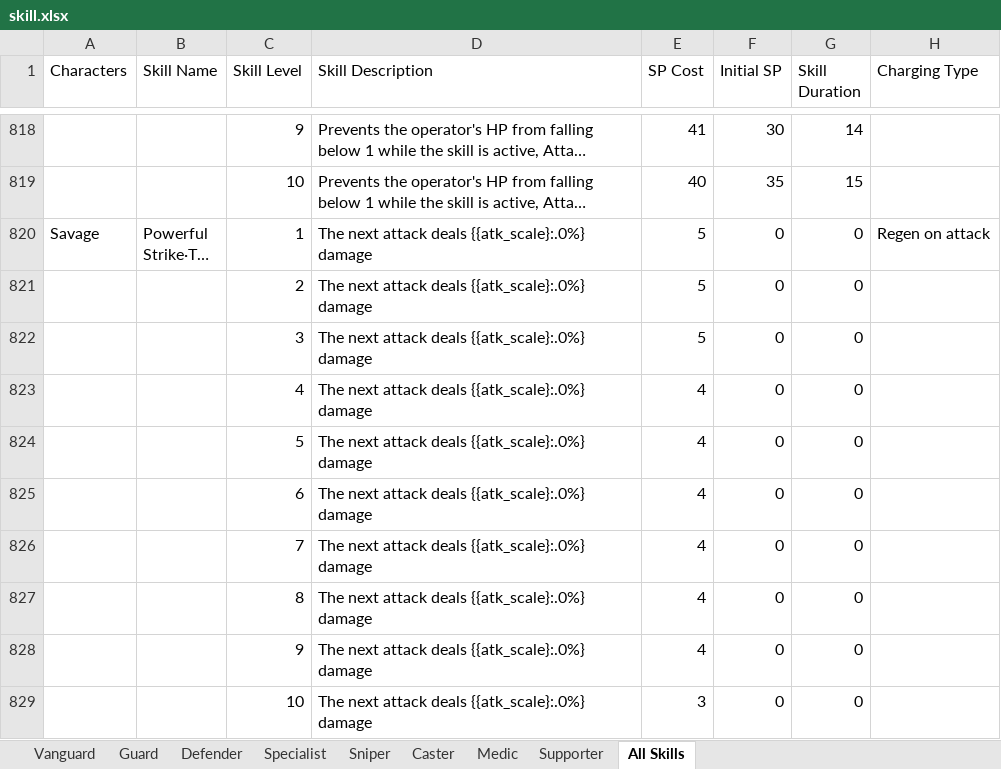
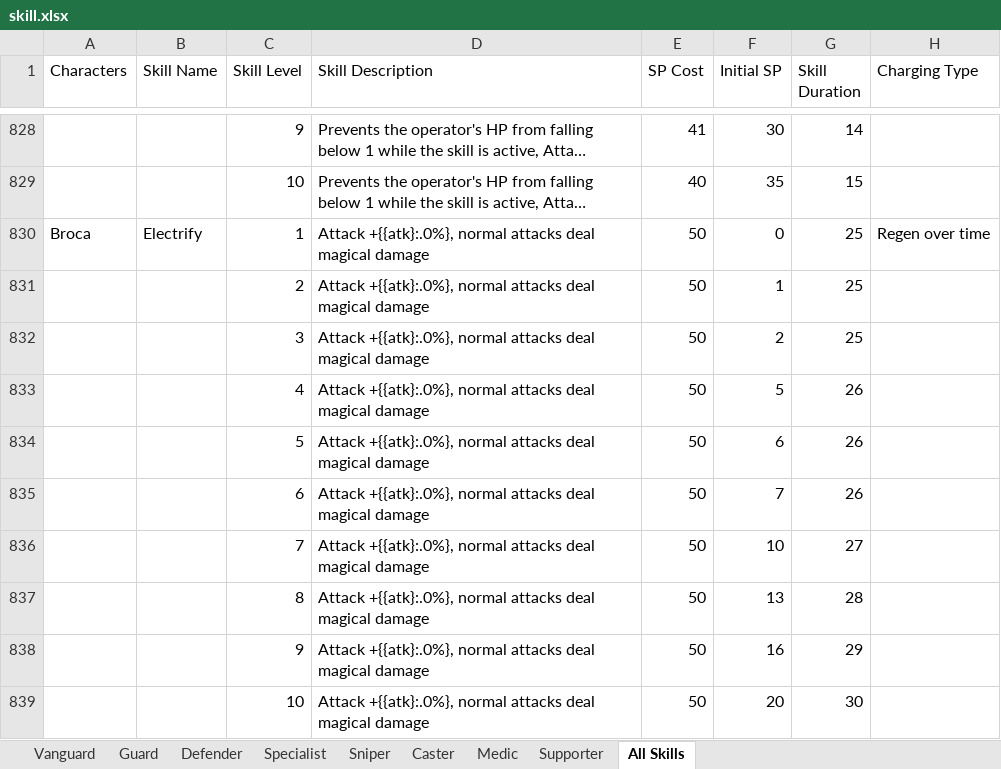
Before and after one commit to Aceship/Arknight-Data-Convert, an Excel workbook: CSV to JSON/skills/from jetroyz/input/skill.xlsx, sheet All Skills, drawn as a sheet; only a part is shown, gaps mark what is left out; the shorter side is filled out with more unchanged rows; long unchanged cells end in …; values as stored, in another font and other column widths than the file's, no borders; the diff covers the shown part only; the diff names each change by its address in the sheet, - before the commit and + after, or states it on an @@ line.

```diff
--- a/CSV to JSON/skills/from jetroyz/input/skill.xlsx (sheet All Skills)
+++ b/CSV to JSON/skills/from jetroyz/input/skill.xlsx (sheet All Skills)
+row 830: Broca | Electrify | 1 | Attack +{{atk}:.0%}, normal attacks deal magical damage | 50 | 0 | 25 | Regen over time
+row 831:  |  | 2 | Attack +{{atk}:.0%}, normal attacks deal magical damage | 50 | 1 | 25
+row 832:  |  | 3 | Attack +{{atk}:.0%}, normal attacks deal magical damage | 50 | 2 | 25
+row 833:  |  | 4 | Attack +{{atk}:.0%}, normal attacks deal magical damage | 50 | 5 | 26
+row 834:  |  | 5 | Attack +{{atk}:.0%}, normal attacks deal magical damage | 50 | 6 | 26
+row 835:  |  | 6 | Attack +{{atk}:.0%}, normal attacks deal magical damage | 50 | 7 | 26
+row 836:  |  | 7 | Attack +{{atk}:.0%}, normal attacks deal magical damage | 50 | 10 | 27
+row 837:  |  | 8 | Attack +{{atk}:.0%}, normal attacks deal magical damage | 50 | 13 | 28
+row 838:  |  | 9 | Attack +{{atk}:.0%}, normal attacks deal magical damage | 50 | 16 | 29
+row 839:  |  | 10 | Attack +{{atk}:.0%}, normal attacks deal magical damage | 50 | 20 | 30
```
Also changed, not shown: 20 added rows and 1 edited cell elsewhere in this sheet, sheet Vanguard, sheet Guard, CSV to JSON/talent/jetroyz ver/input/Arknights Talents.xlsx, 37 other files.
